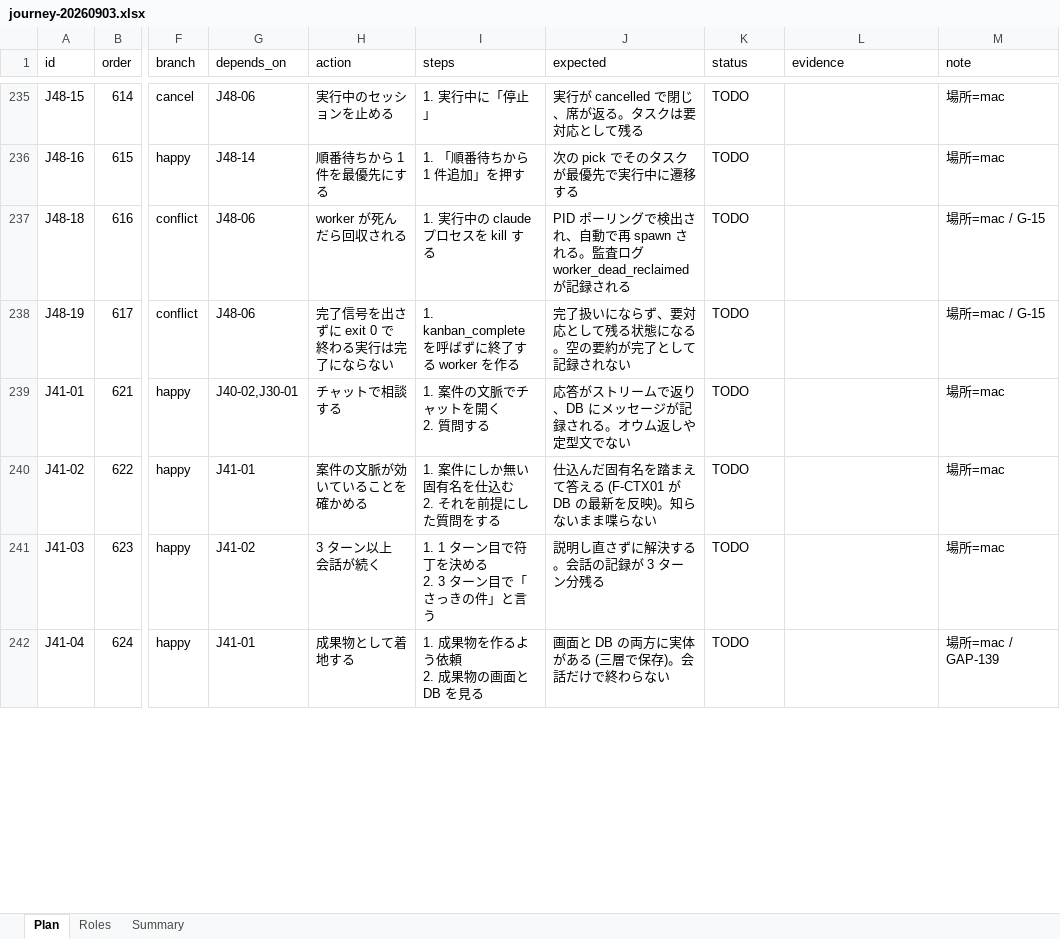
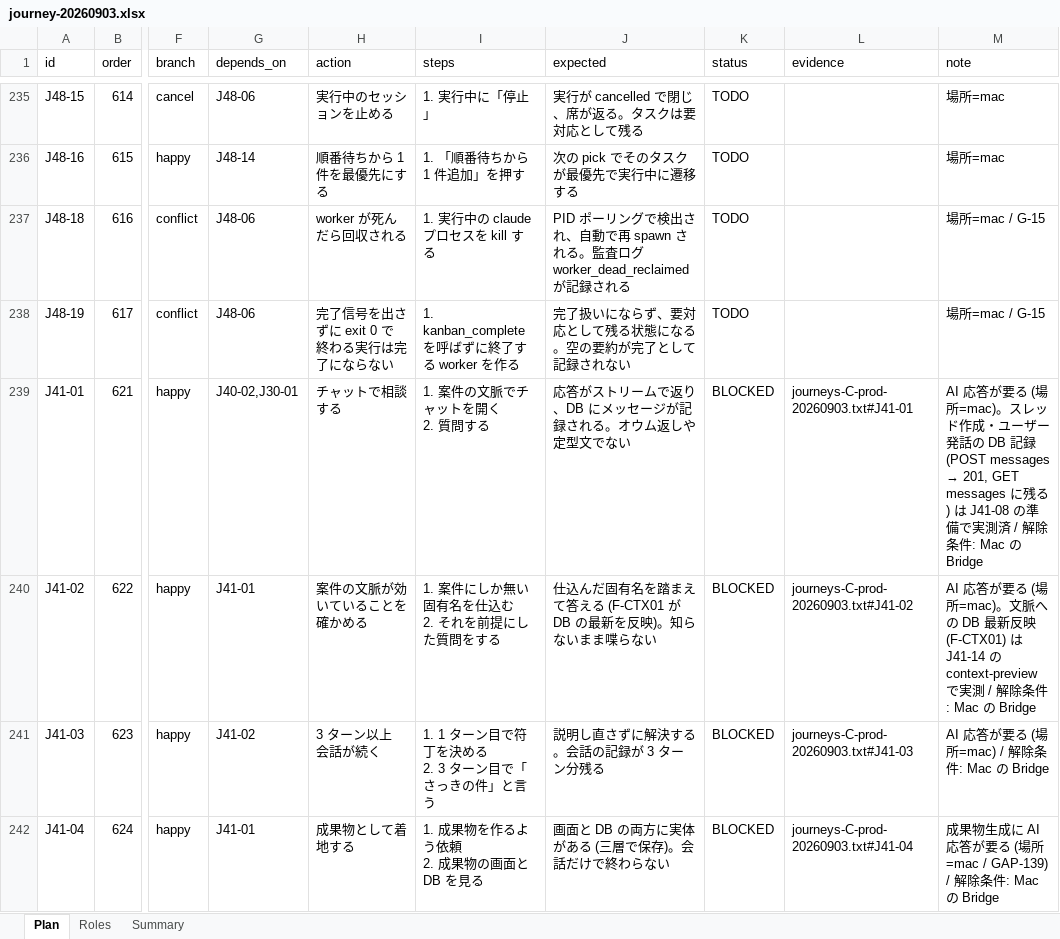
Before and after one commit to engine-base/Atelier, an Excel workbook: apps/web/.qa/e2e-journey/journey-20260903.xlsx, sheet Plan, drawn as a sheet; only a part is shown, gaps mark what is left out; values as stored, in another font and other column widths than the file's, no cell formats; the diff covers the shown part only; the diff names each change by its address in the sheet, - before the commit and + after, or states it on an @@ line.

```diff
--- a/apps/web/.qa/e2e-journey/journey-20260903.xlsx (sheet Plan)
+++ b/apps/web/.qa/e2e-journey/journey-20260903.xlsx (sheet Plan)
-K239:K242 (status): TODO
+K239:K242 (status): BLOCKED
-L239 (evidence): (empty)
+L239 (evidence): journeys-C-prod-20260903.txt#J41-01
@@ M239 (note): 場所=mac → AI 応答が要る (場所=mac)。スレッド作成・ユーザー発話の DB 記録 (POST messages → 201, GET messages に残る) は J41-08 の準備で実測済 / 解除条件: Mac の Bridge @@
-L240 (evidence): (empty)
+L240 (evidence): journeys-C-prod-20260903.txt#J41-02
-M240 (note): 場所=mac
+M240 (note): AI 応答が要る (場所=mac)。文脈への DB 最新反映 (F-CTX01) は J41-14 の context-preview で実測 / 解除条件: Mac の Bridge
-L241 (evidence): (empty)
+L241 (evidence): journeys-C-prod-20260903.txt#J41-03
-M241 (note): 場所=mac
+M241 (note): AI 応答が要る (場所=mac) / 解除条件: Mac の Bridge
-L242 (evidence): (empty)
+L242 (evidence): journeys-C-prod-20260903.txt#J41-04
-M242 (note): 場所=mac / GAP-139
+M242 (note): 成果物生成に AI 応答が要る (場所=mac / GAP-139) / 解除条件: Mac の Bridge
```
Also changed, not shown: 759 edited cells elsewhere in this sheet, sheet Summary, cell formats.
